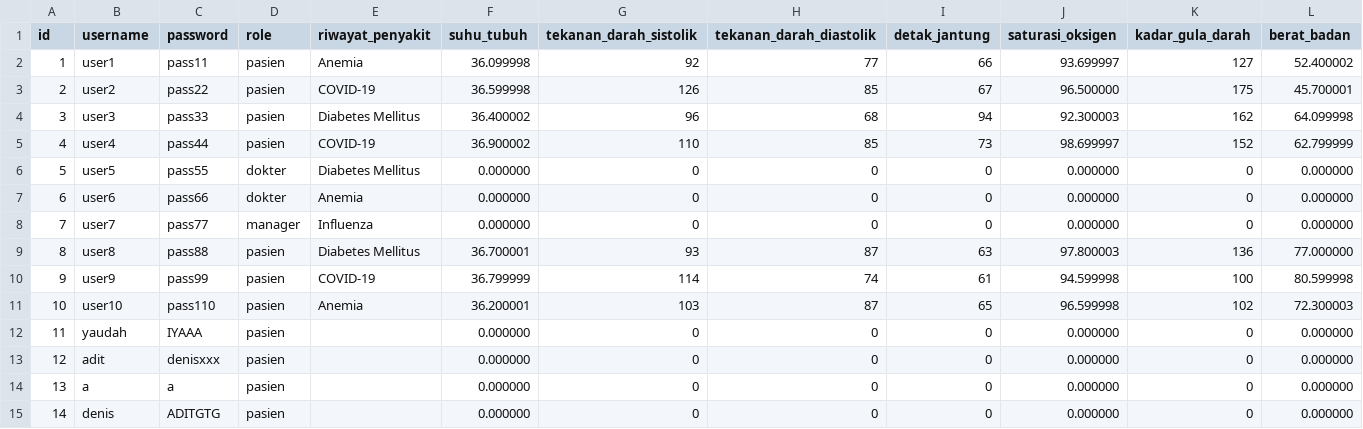
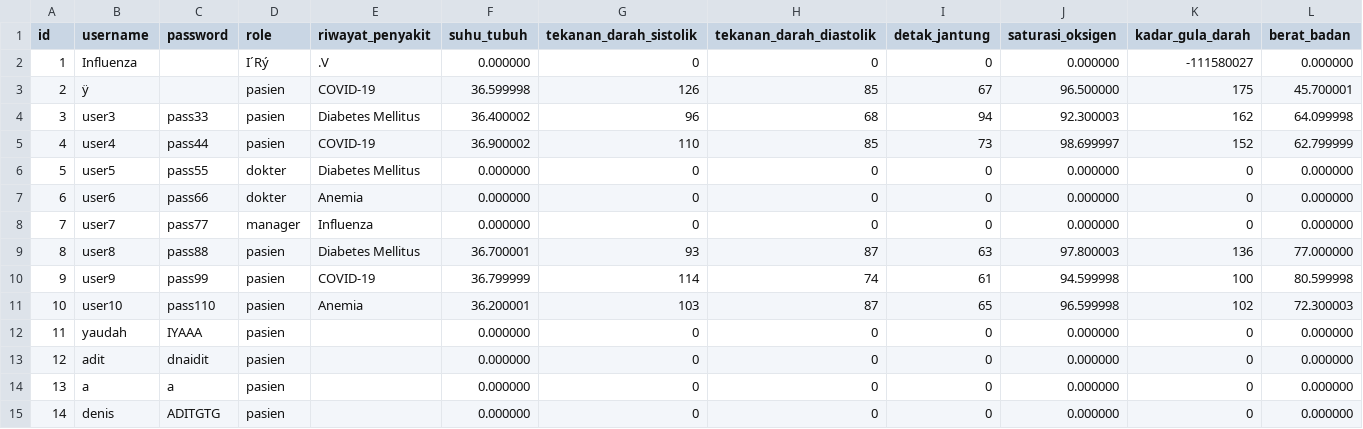
Before and after one commit to aureliajenn/IF1210-Alpro-1-Nimons-Hospital, a CSV file: data/user.csv, drawn as a sheet; only a part is shown; the diff covers the shown part only; the diff names each change by its address in the sheet, - before the commit and + after, or states it on an @@ line.

```diff
--- a/data/user.csv
+++ b/data/user.csv
-B2 (username): user1
+B2 (username): Influenza
-C2 (password): pass11
+C2 (password): (empty)
-D2 (role): pasien
+D2 (role): I´Rý
-E2 (riwayat_penyakit): Anemia
+E2 (riwayat_penyakit): .V
-F2 (suhu_tubuh): 36.099998
+F2 (suhu_tubuh): 0.000000
-G2 (tekanan_darah_sistolik): 92
+G2 (tekanan_darah_sistolik): 0
-H2 (tekanan_darah_diastolik): 77
+H2 (tekanan_darah_diastolik): 0
-I2 (detak_jantung): 66
+I2 (detak_jantung): 0
-J2 (saturasi_oksigen): 93.699997
+J2 (saturasi_oksigen): 0.000000
-K2 (kadar_gula_darah): 127
+K2 (kadar_gula_darah): -111580027
-L2 (berat_badan): 52.400002
+L2 (berat_badan): 0.000000
-B3 (username): user2
+B3 (username): ÿ
-C3 (password): pass22
+C3 (password): (empty)
-C13 (password): denisxxx
+C13 (password): dnaidit
```
Also changed, not shown: 2 edited cells elsewhere in this file, 12 other files.
